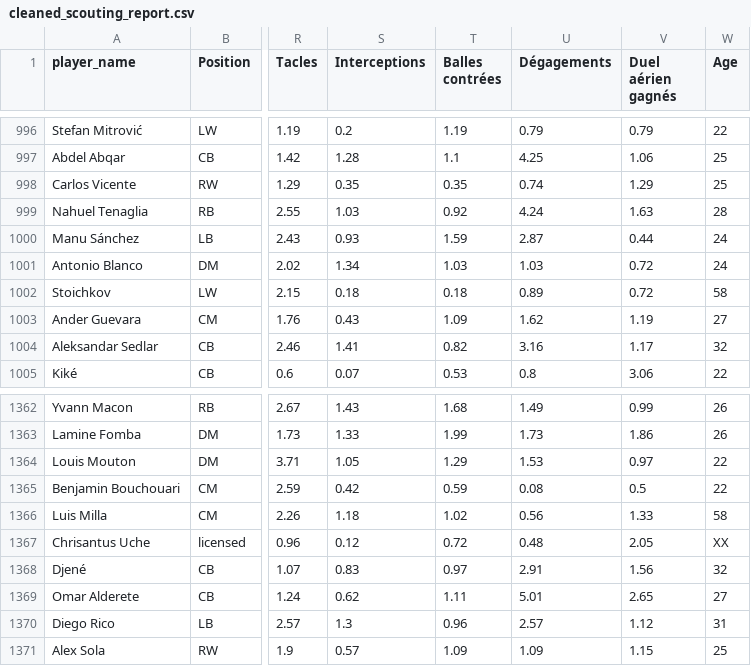
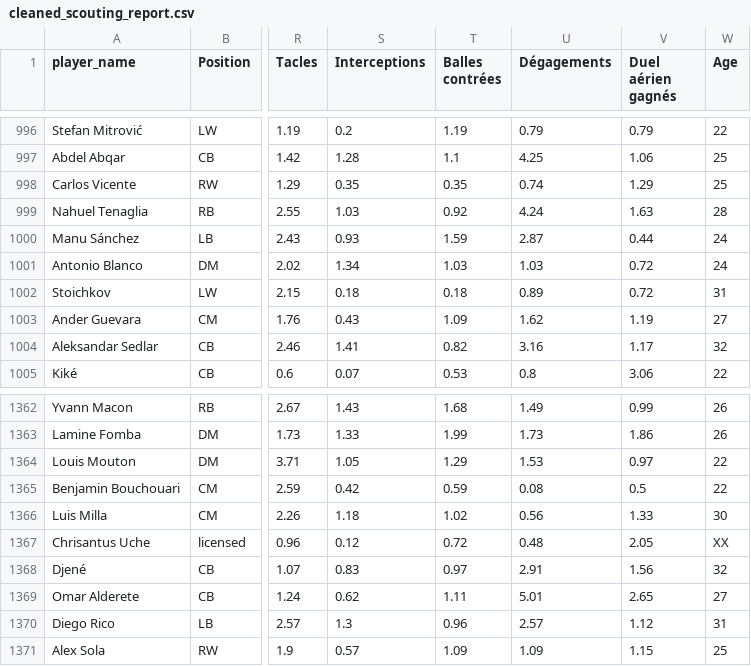
Before and after one commit to amineitji/projet_data_mining, a CSV file: data/cleaned_scouting_report.csv, drawn as a sheet; only a part is shown, gaps mark what is left out; the diff names each change by its address in the sheet, - before the commit and + after, or states it on an @@ line.

```diff
--- a/data/cleaned_scouting_report.csv
+++ b/data/cleaned_scouting_report.csv
-W1002 (Age): 58
+W1002 (Age): 31
-W1366 (Age): 58
+W1366 (Age): 30
```
Also changed, not shown: 4 other files.
